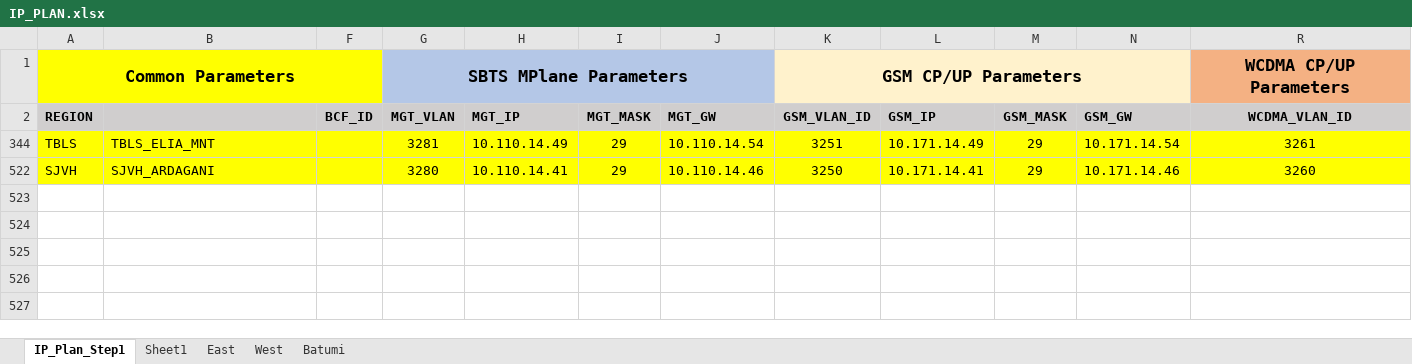
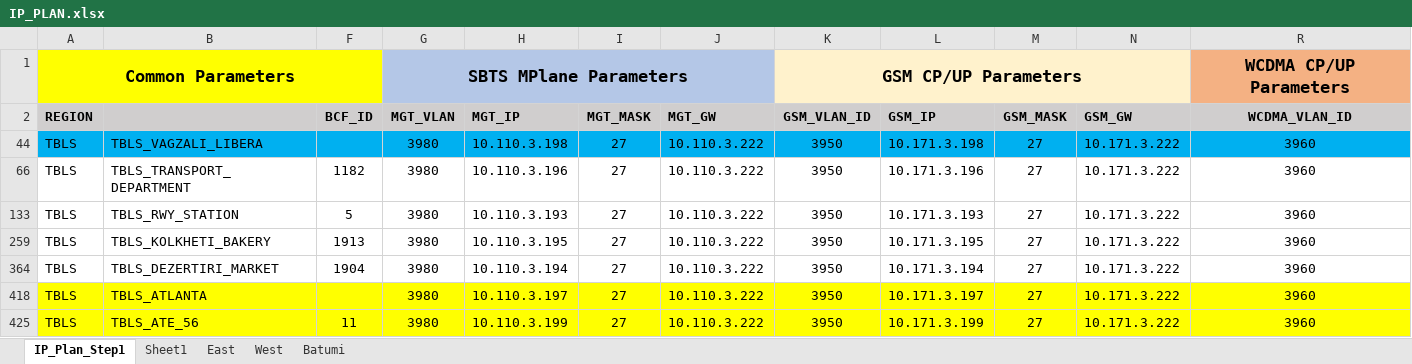
Before and after one commit to gkochievi/Nokia_XML_Generator, an Excel workbook: example_files/IP/IP_PLAN.xlsx, sheet IP_Plan_Step1, drawn as a sheet; only a part is shown; values as stored, in another font and other column widths than the file's, no borders; removed rows and columns are numbered as before the commit, all else as after; rows hold the shown columns only; the diff names each change by its address in the sheet, - before the commit and + after, or states it on an @@ line.

Commit message:
IP Plan update

```diff
--- a/example_files/IP/IP_PLAN.xlsx (sheet IP_Plan_Step1)
+++ b/example_files/IP/IP_PLAN.xlsx (sheet IP_Plan_Step1)
@@ row 344 hidden: TBLS | TBLS_ELIA_MNT |  | 3281 | 10.110.14.49 | 29 | 10.110.14.54 | 3251 | 10.171.14.49 | 29 | 10.171.14.54 | 3261 @@
@@ row 522 hidden: SJVH | SJVH_ARDAGANI |  | 3280 | 10.110.14.41 | 29 | 10.110.14.46 | 3250 | 10.171.14.41 | 29 | 10.171.14.46 | 3260 @@
@@ row 44 unhidden: TBLS | TBLS_VAGZALI_LIBERA |  | 3980 | 10.110.3.198 | 27 | 10.110.3.222 | 3950 | 10.171.3.198 | 27 | 10.171.3.222 | 3960 @@
@@ row 66 unhidden: TBLS | TBLS_TRANSPORT_DEPARTMENT | 1182 | 3980 | 10.110.3.196 | 27 | 10.110.3.222 | 3950 | 10.171.3.196 | 27 | 10.171.3.222 | 3960 @@
@@ row 133 unhidden: TBLS | TBLS_RWY_STATION | 5 | 3980 | 10.110.3.193 | 27 | 10.110.3.222 | 3950 | 10.171.3.193 | 27 | 10.171.3.222 | 3960 @@
@@ row 259 unhidden: TBLS | TBLS_KOLKHETI_BAKERY | 1913 | 3980 | 10.110.3.195 | 27 | 10.110.3.222 | 3950 | 10.171.3.195 | 27 | 10.171.3.222 | 3960 @@
@@ row 364 unhidden: TBLS | TBLS_DEZERTIRI_MARKET | 1904 | 3980 | 10.110.3.194 | 27 | 10.110.3.222 | 3950 | 10.171.3.194 | 27 | 10.171.3.222 | 3960 @@
+row 418: TBLS | TBLS_ATLANTA |  | 3980 | 10.110.3.197 | 27 | 10.110.3.222 | 3950 | 10.171.3.197 | 27 | 10.171.3.222 | 3960
@@ row 425 unhidden: TBLS | TBLS_ATE_56 | 11 | 3980 | 10.110.3.199 | 27 | 10.110.3.222 | 3950 | 10.171.3.199 | 27 | 10.171.3.222 | 3960 @@
```
Also changed, not shown: hidden cells, example_files/IP_PLAN.xlsx.
